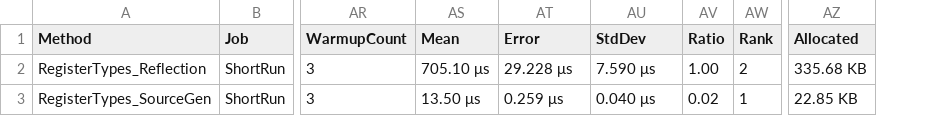
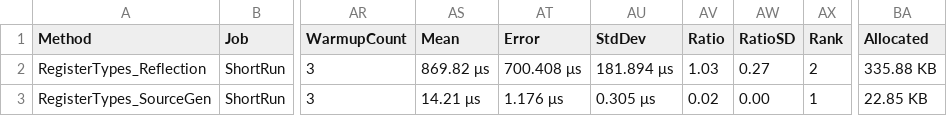
Before and after one commit to ncosentino/needlr, a CSV file: benchmarks/results/NexusLabs.Needlr.Benchmarks.Benchmarks.TypeRegistrationBenchmarks-report.csv, drawn as a sheet; only a part is shown, gaps mark what is left out; addresses are those after the commit; the diff names each change by its address in the sheet, - before the commit and + after, or states it on an @@ line.

```diff
--- a/benchmarks/results/NexusLabs.Needlr.Benchmarks.Benchmarks.TypeRegistrationBenchmarks-report.csv
+++ b/benchmarks/results/NexusLabs.Needlr.Benchmarks.Benchmarks.TypeRegistrationBenchmarks-report.csv
+column AW (RatioSD), rows 2-3: 0.27 | 0.00
-AS2 (Mean): 705.10 μs
+AS2 (Mean): 869.82 μs
-AT2 (Error): 29.228 μs
+AT2 (Error): 700.408 μs
-AU2 (StdDev): 7.590 μs
+AU2 (StdDev): 181.894 μs
-AV2 (Ratio): 1.00
+AV2 (Ratio): 1.03
-BA2 (Allocated): 335.68 KB
+BA2 (Allocated): 335.88 KB
-AS3 (Mean): 13.50 μs
+AS3 (Mean): 14.21 μs
-AT3 (Error): 0.259 μs
+AT3 (Error): 1.176 μs
-AU3 (StdDev): 0.040 μs
+AU3 (StdDev): 0.305 μs
```
Also changed, not shown: benchmarks/results/NexusLabs.Needlr.Benchmarks.Benchmarks.CreatePluginsFromGenericTypeBenchmarks-report.csv, benchmarks/results/NexusLabs.Needlr.Benchmarks.Benchmarks.DecoratorResolutionBenchmarks-report.csv, 45 other files.
